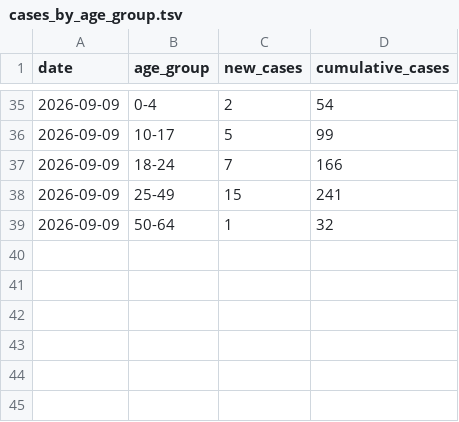
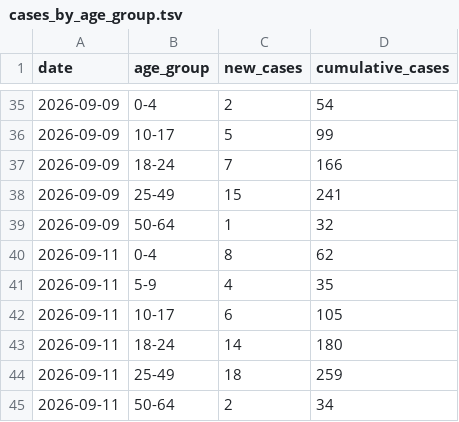
Before and after one commit to PittsburghPG/measles-tracker, a TSV file: data/cases_by_age_group.tsv, drawn as a sheet; only a part is shown, gaps mark what is left out; the diff names each change by its address in the sheet, - before the commit and + after, or states it on an @@ line.

```diff
--- a/data/cases_by_age_group.tsv
+++ b/data/cases_by_age_group.tsv
+row 40: 2026-09-11 | 0-4 | 8 | 62
+row 41: 2026-09-11 | 5-9 | 4 | 35
+row 42: 2026-09-11 | 10-17 | 6 | 105
+row 43: 2026-09-11 | 18-24 | 14 | 180
+row 44: 2026-09-11 | 25-49 | 18 | 259
+row 45: 2026-09-11 | 50-64 | 2 | 34
```
Also changed, not shown: data/cases_by_county.tsv, data/hospitalization_by_age_group.tsv, 6 other files.
